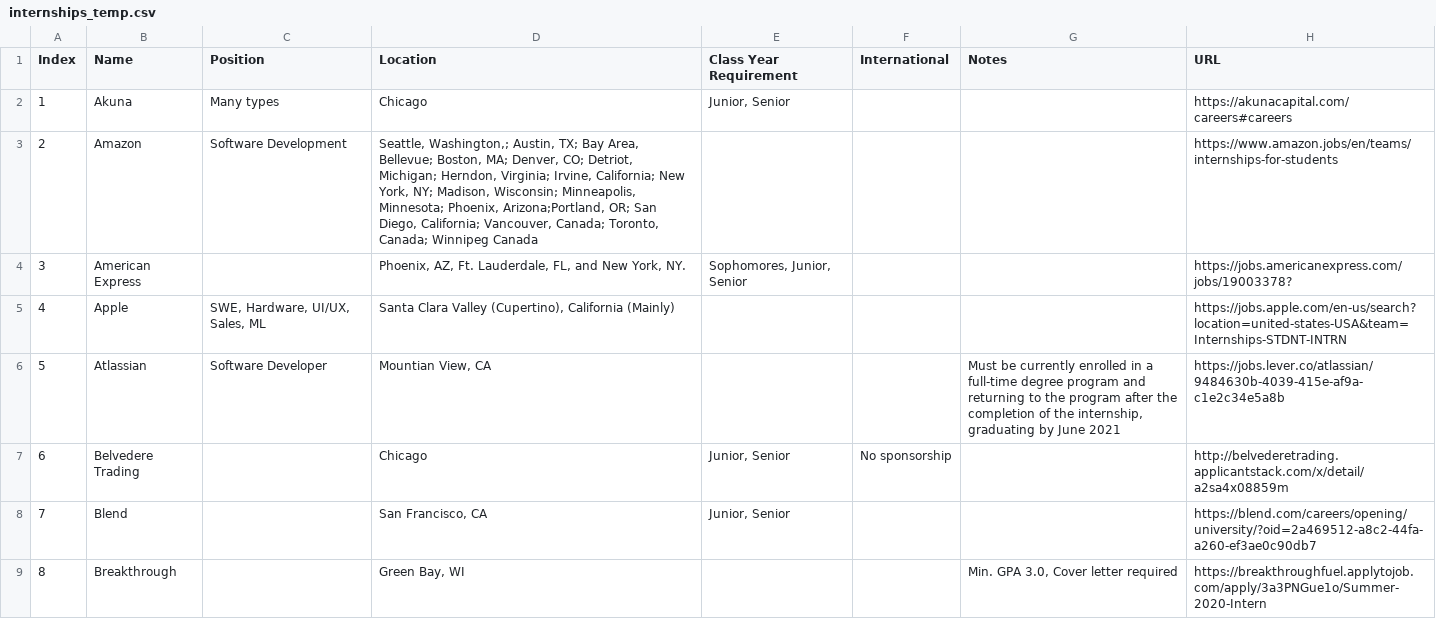
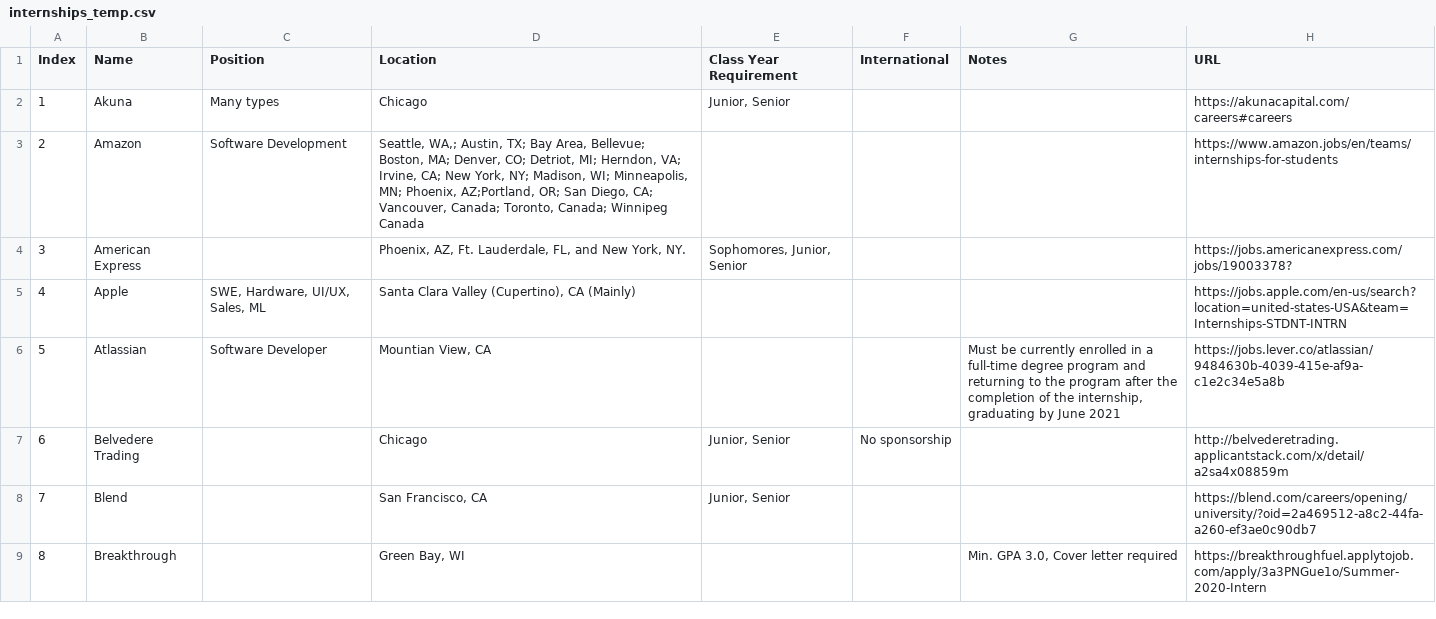
Before and after one commit to Zackhardtoname/internships, a CSV file: internships_temp.csv, drawn as a sheet; only a part is shown; the diff covers the shown part only.

Commit message:
Update data

```diff
--- a/internships_temp.csv
+++ b/internships_temp.csv
@@ -2,5 +2,5 @@ Index,Name,Position,Location,Class Year Requirement,International,Notes,URL
 1,Akuna,Many types,Chicago,"Junior, Senior",,,https://akunacapital.com/careers#careers
-2,Amazon,Software Development,"Seattle, Washington,; Austin, TX;  Bay Area, Bellevue; Boston, MA; Denver, CO; Detriot, Michigan; Herndon, Virginia; Irvine, California; New York, NY; Madison, Wisconsin; Minneapolis, Minnesota; Phoenix, Arizona;Portland, OR; San Diego, California; Vancouver, Canada; Toronto, Canada; Winnipeg Canada",,,,https://www.amazon.jobs/en/teams/internships-for-students
+2,Amazon,Software Development,"Seattle, WA,; Austin, TX;  Bay Area, Bellevue; Boston, MA; Denver, CO; Detriot, MI; Herndon, VA; Irvine, CA; New York, NY; Madison, WI; Minneapolis, MN; Phoenix, AZ;Portland, OR; San Diego, CA; Vancouver, Canada; Toronto, Canada; Winnipeg Canada",,,,https://www.amazon.jobs/en/teams/internships-for-students
 3,American Express,,"Phoenix, AZ, Ft. Lauderdale, FL, and New York, NY.","Sophomores, Junior, Senior",,,https://jobs.americanexpress.com/jobs/19003378?
-4,Apple,"SWE, Hardware, UI/UX, Sales, ML","Santa Clara Valley (Cupertino), California (Mainly)",,,,https://jobs.apple.com/en-us/search?location=united-states-USA&team=Internships-STDNT-INTRN
+4,Apple,"SWE, Hardware, UI/UX, Sales, ML","Santa Clara Valley (Cupertino), CA (Mainly)",,,,https://jobs.apple.com/en-us/search?location=united-states-USA&team=Internships-STDNT-INTRN
 5,Atlassian,Software Developer,"Mountian View, CA",,,"Must be currently enrolled in a full-time degree program and returning to the program after the completion of the internship, graduating by June 2021",https://jobs.lever.co/atlassian/9484630b-4039-415e-af9a-c1e2c34e5a8b
```
Also changed, not shown: 6 edited cells elsewhere in this file, 3 other files.
